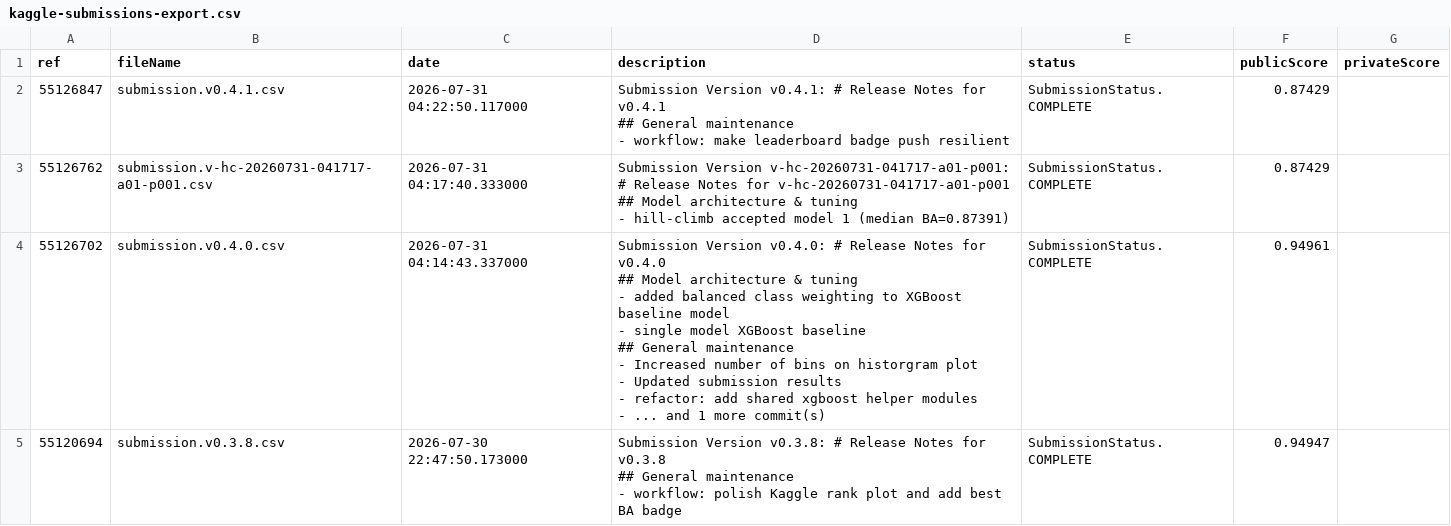
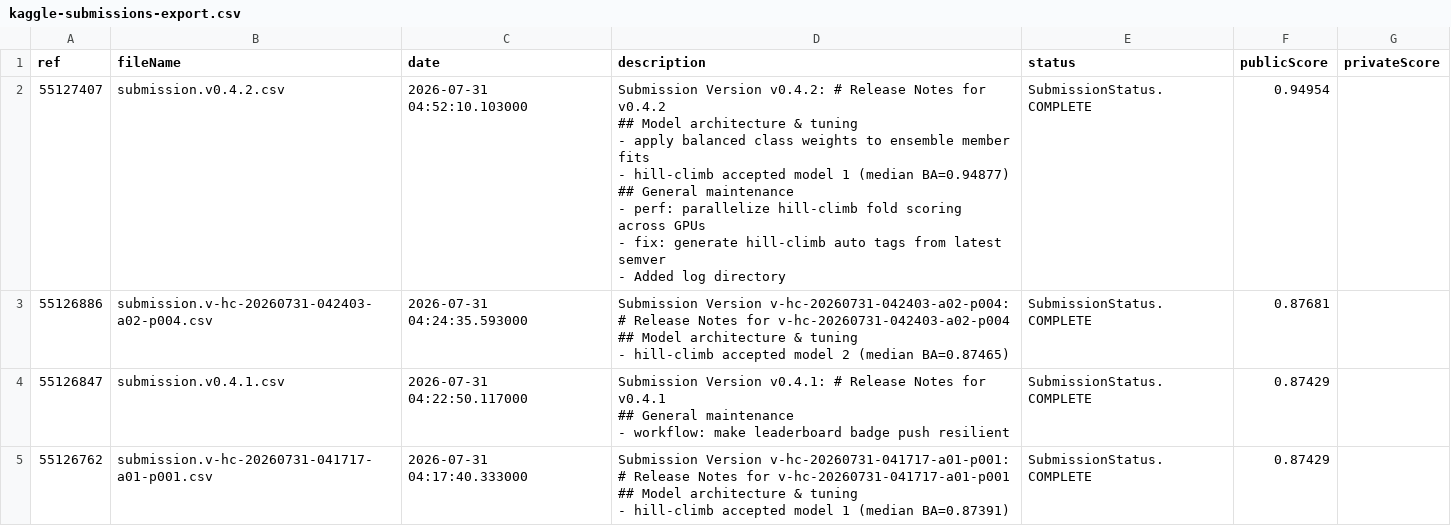
Before and after one commit to gperdrizet/student-health-risk, a CSV file: data/kaggle/kaggle-submissions-export.csv, drawn as a sheet; only a part is shown; the shorter side is filled out with more unchanged rows; ↵ is a line break in a cell; the diff names each change by its address in the sheet, - before the commit and + after, or states it on an @@ line.

```diff
--- a/data/kaggle/kaggle-submissions-export.csv
+++ b/data/kaggle/kaggle-submissions-export.csv
+row 2: 55127407 | submission.v0.4.2.csv | 2026-07-31 04:52:10.103000 | Submission Version v0.4.2: # Release Notes for v0.4.2 ↵ ## Model architecture & tuning ↵ - apply balanced class weights to ensemble member fits ↵ - hill-climb accepted model 1 (median BA=0.94877) ↵ ## General maintenance ↵ - perf: parallelize hill-climb fold scoring across GPUs ↵ - fix: generate hill-climb auto tags from latest semver ↵ - Added log directory | SubmissionStatus.COMPLETE | 0.94954
+row 3: 55126886 | submission.v-hc-20260731-042403-a02-p004.csv | 2026-07-31 04:24:35.593000 | Submission Version v-hc-20260731-042403-a02-p004: # Release Notes for v-hc-20260731-042403-a02-p004 ↵ ## Model architecture & tuning ↵ - hill-climb accepted model 2 (median BA=0.87465) | SubmissionStatus.COMPLETE | 0.87681
```
Also changed, not shown: data/kaggle/kaggle-leaderboard-export.csv, 1 other file.
